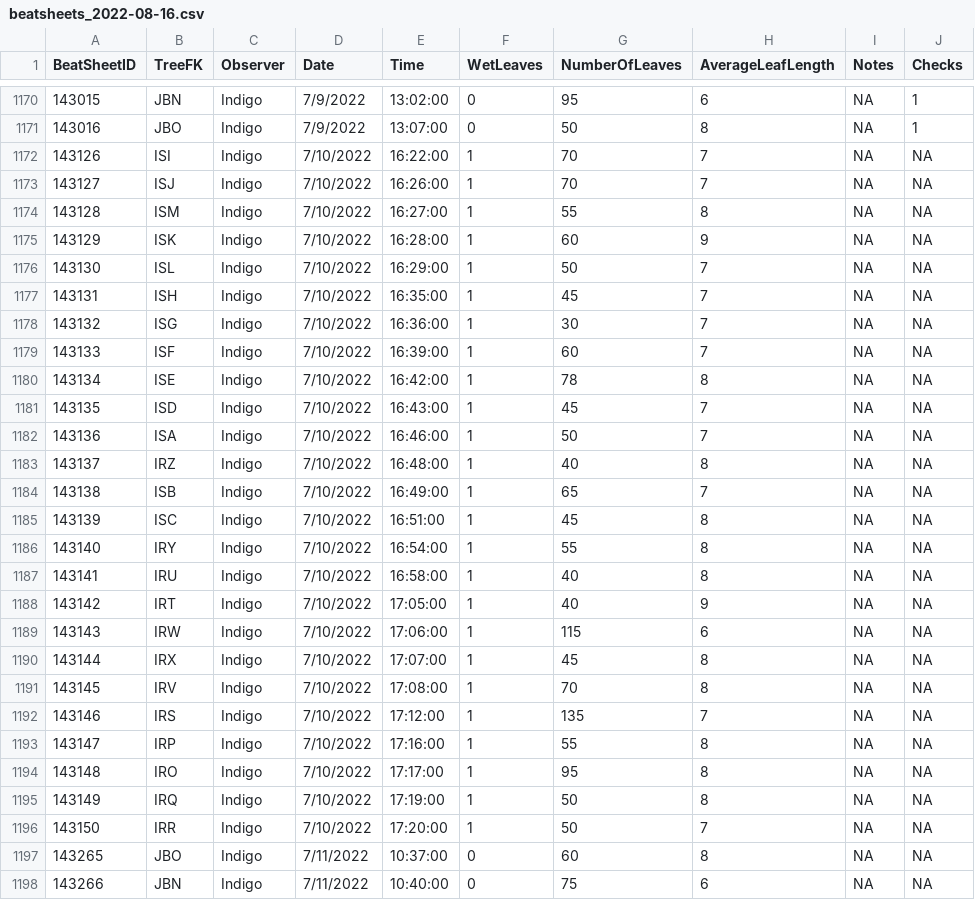
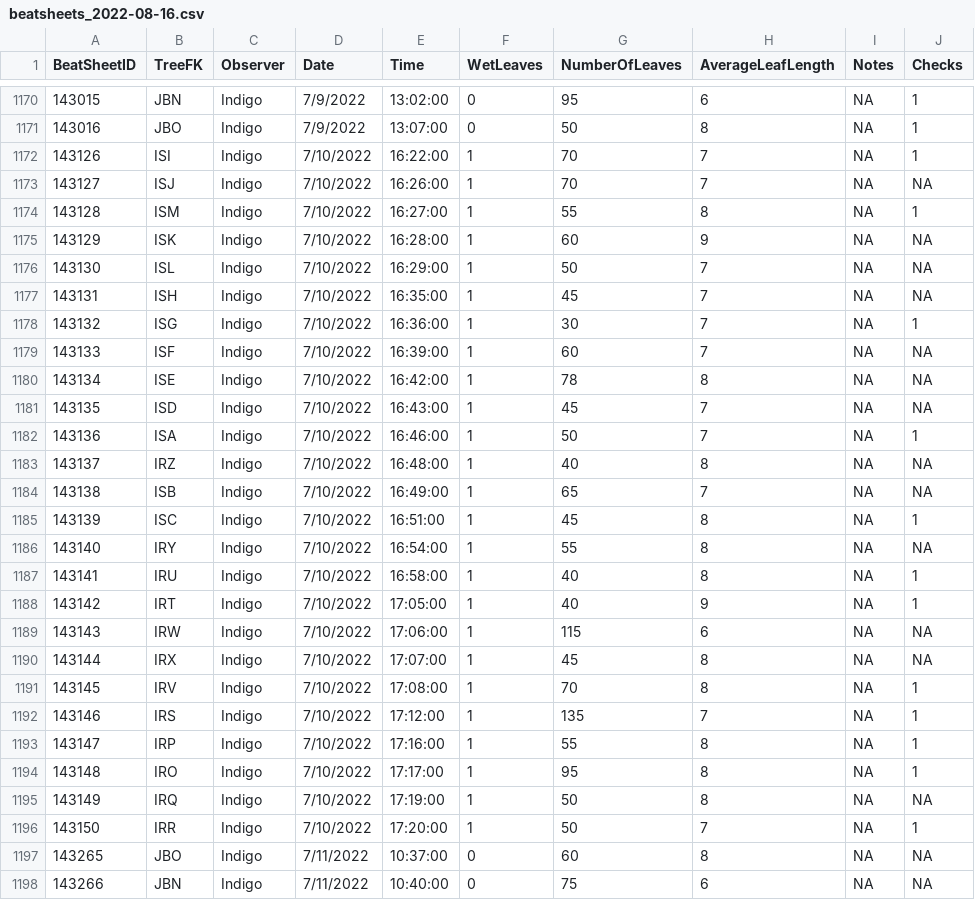
Before and after one commit to IREdwards27/arths-on-landscapes, a CSV file: data/beatsheets_2022-08-16.csv, drawn as a sheet; only a part is shown, gaps mark what is left out.

```diff
--- a/data/beatsheets_2022-08-16.csv
+++ b/data/beatsheets_2022-08-16.csv
@@ -1171,5 +1171,5 @@ BeatSheetID,TreeFK,Observer,Date,Time,WetLeaves,NumberOfLeaves,AverageLeafLength
 143016,JBO,Indigo,7/9/2022,13:07:00,0,50,8,NA,1
-143126,ISI,Indigo,7/10/2022,16:22:00,1,70,7,NA,NA
+143126,ISI,Indigo,7/10/2022,16:22:00,1,70,7,NA,1
 143127,ISJ,Indigo,7/10/2022,16:26:00,1,70,7,NA,NA
-143128,ISM,Indigo,7/10/2022,16:27:00,1,55,8,NA,NA
+143128,ISM,Indigo,7/10/2022,16:27:00,1,55,8,NA,1
 143129,ISK,Indigo,7/10/2022,16:28:00,1,60,9,NA,NA
@@ -1177,3 +1177,3 @@ BeatSheetID,TreeFK,Observer,Date,Time,WetLeaves,NumberOfLeaves,AverageLeafLength
 143131,ISH,Indigo,7/10/2022,16:35:00,1,45,7,NA,NA
-143132,ISG,Indigo,7/10/2022,16:36:00,1,30,7,NA,NA
+143132,ISG,Indigo,7/10/2022,16:36:00,1,30,7,NA,1
 143133,ISF,Indigo,7/10/2022,16:39:00,1,60,7,NA,NA
@@ -1181,17 +1181,17 @@ BeatSheetID,TreeFK,Observer,Date,Time,WetLeaves,NumberOfLeaves,AverageLeafLength
 143135,ISD,Indigo,7/10/2022,16:43:00,1,45,7,NA,NA
-143136,ISA,Indigo,7/10/2022,16:46:00,1,50,7,NA,NA
+143136,ISA,Indigo,7/10/2022,16:46:00,1,50,7,NA,1
 143137,IRZ,Indigo,7/10/2022,16:48:00,1,40,8,NA,NA
 143138,ISB,Indigo,7/10/2022,16:49:00,1,65,7,NA,NA
-143139,ISC,Indigo,7/10/2022,16:51:00,1,45,8,NA,NA
+143139,ISC,Indigo,7/10/2022,16:51:00,1,45,8,NA,1
 143140,IRY,Indigo,7/10/2022,16:54:00,1,55,8,NA,NA
-143141,IRU,Indigo,7/10/2022,16:58:00,1,40,8,NA,NA
-143142,IRT,Indigo,7/10/2022,17:05:00,1,40,9,NA,NA
+143141,IRU,Indigo,7/10/2022,16:58:00,1,40,8,NA,1
+143142,IRT,Indigo,7/10/2022,17:05:00,1,40,9,NA,1
 143143,IRW,Indigo,7/10/2022,17:06:00,1,115,6,NA,NA
 143144,IRX,Indigo,7/10/2022,17:07:00,1,45,8,NA,NA
-143145,IRV,Indigo,7/10/2022,17:08:00,1,70,8,NA,NA
-143146,IRS,Indigo,7/10/2022,17:12:00,1,135,7,NA,NA
-143147,IRP,Indigo,7/10/2022,17:16:00,1,55,8,NA,NA
-143148,IRO,Indigo,7/10/2022,17:17:00,1,95,8,NA,NA
+143145,IRV,Indigo,7/10/2022,17:08:00,1,70,8,NA,1
+143146,IRS,Indigo,7/10/2022,17:12:00,1,135,7,NA,1
+143147,IRP,Indigo,7/10/2022,17:16:00,1,55,8,NA,1
+143148,IRO,Indigo,7/10/2022,17:17:00,1,95,8,NA,1
 143149,IRQ,Indigo,7/10/2022,17:19:00,1,50,8,NA,NA
-143150,IRR,Indigo,7/10/2022,17:20:00,1,50,7,NA,NA
+143150,IRR,Indigo,7/10/2022,17:20:00,1,50,7,NA,1
 143265,JBO,Indigo,7/11/2022,10:37:00,0,60,8,NA,NA
```
Also changed, not shown: data/foliagearths_2022-10-10.csv.
